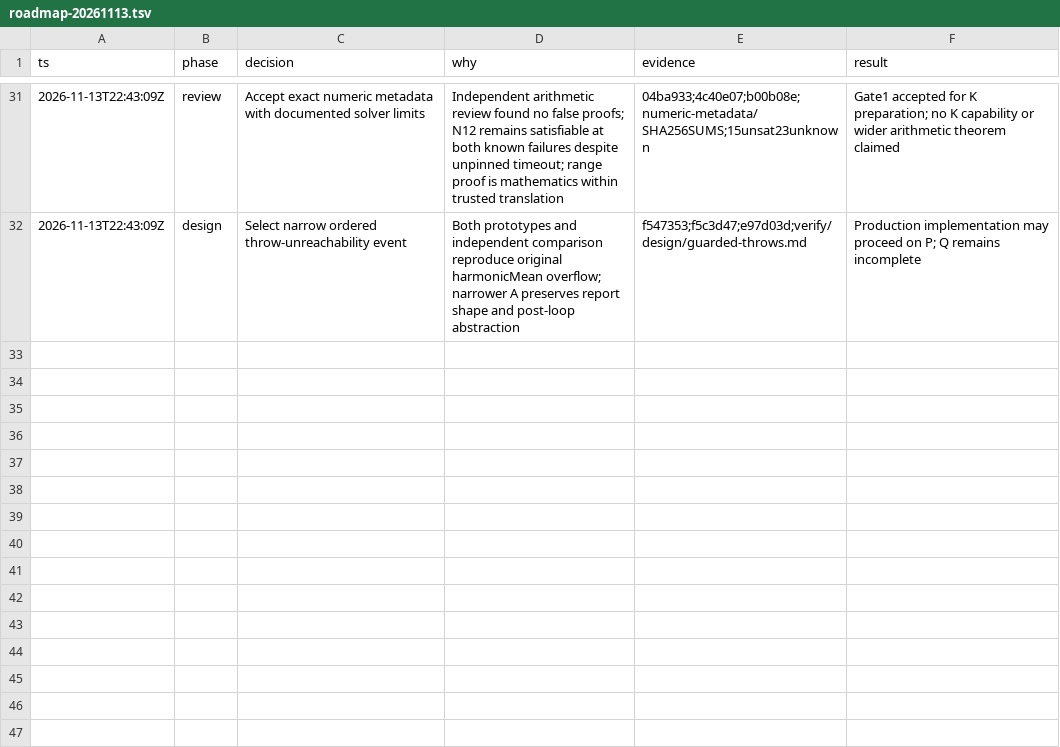
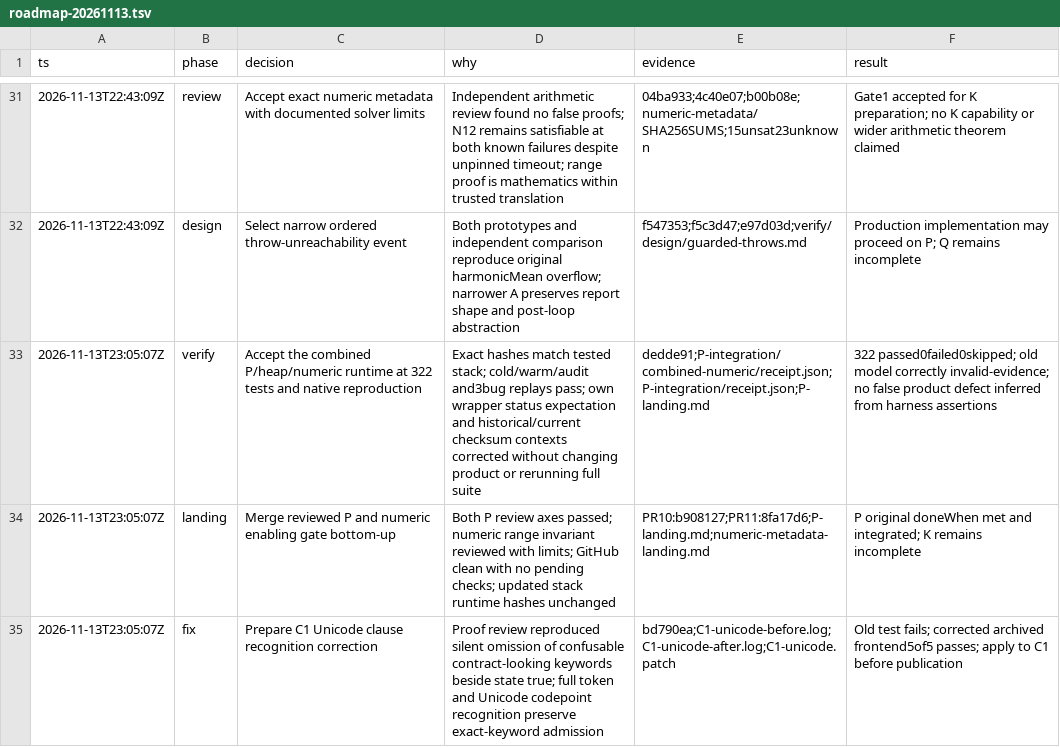
Before and after one commit to rickono/verified-list-ui, a TSV file: .audit/roadmap-20261113.tsv, drawn as a sheet; only a part is shown, gaps mark what is left out.

Commit message:
Record P delivery and the accepted numeric enabling gate

```diff
--- a/.audit/roadmap-20261113.tsv
+++ b/.audit/roadmap-20261113.tsv
@@ -32 +32,4 @@ ts	phase	decision	why	evidence	result
 2026-11-13T22:43:09Z	design	Select narrow ordered throw-unreachability event	Both prototypes and independent comparison reproduce original harmonicMean overflow; narrower A preserves report shape and post-loop abstraction	f547353;f5c3d47;e97d03d;verify/design/guarded-throws.md	Production implementation may proceed on P; Q remains incomplete
+2026-11-13T23:05:07Z	verify	Accept the combined P/heap/numeric runtime at 322 tests and native reproduction	Exact hashes match tested stack; cold/warm/audit and3bug replays pass; own wrapper status expectation and historical/current checksum contexts corrected without changing product or rerunning full suite	dedde91;P-integration/combined-numeric/receipt.json;P-integration/receipt.json;P-landing.md	322 passed0failed0skipped; old model correctly invalid-evidence; no false product defect inferred from harness assertions
+2026-11-13T23:05:07Z	landing	Merge reviewed P and numeric enabling gate bottom-up	Both P review axes passed; numeric range invariant reviewed with limits; GitHub clean with no pending checks; updated stack runtime hashes unchanged	PR10:b908127;PR11:8fa17d6;P-landing.md;numeric-metadata-landing.md	P original doneWhen met and integrated; K remains incomplete
+2026-11-13T23:05:07Z	fix	Prepare C1 Unicode clause recognition correction	Proof review reproduced silent omission of confusable contract-looking keywords beside state true; full token and Unicode codepoint recognition preserve exact-keyword admission	bd790ea;C1-unicode-before.log;C1-unicode-after.log;C1-unicode.patch	Old test fails; corrected archived frontend5of5 passes; apply to C1 before publication
```
Also changed, not shown: 1 other file.
